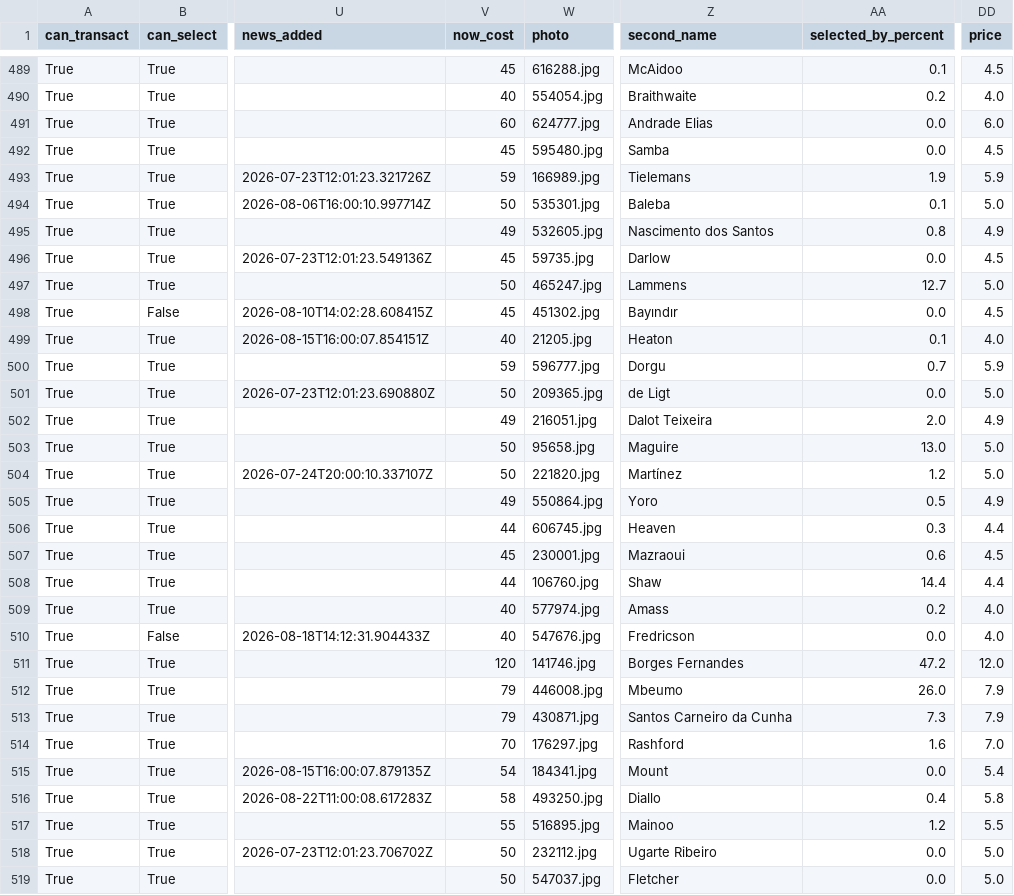
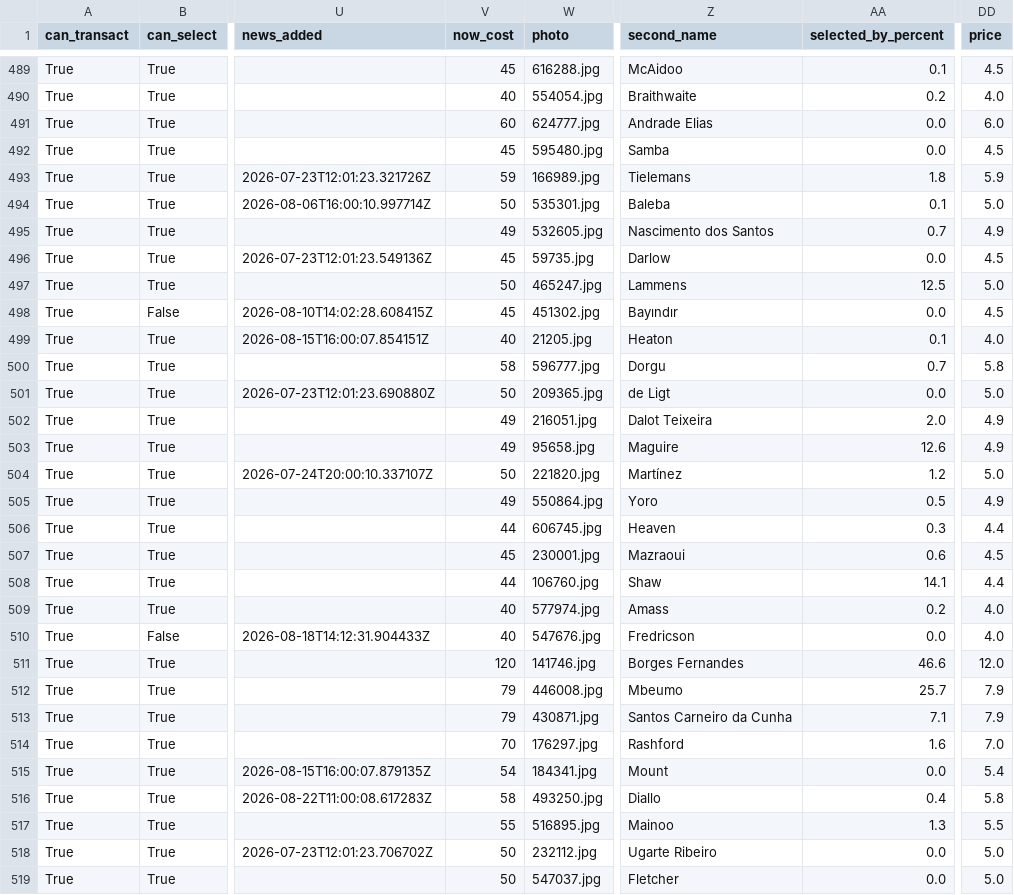
Before and after one commit to villajono/fpl-2026-27, a CSV file: data/raw/players_2026-27.csv, drawn as a sheet; only a part is shown, gaps mark what is left out; the diff covers the shown part only; the diff names each change by its address in the sheet, - before the commit and + after, or states it on an @@ line.

```diff
--- a/data/raw/players_2026-27.csv
+++ b/data/raw/players_2026-27.csv
-AA493 (selected_by_percent): 1.9
+AA493 (selected_by_percent): 1.8
-AA495 (selected_by_percent): 0.8
+AA495 (selected_by_percent): 0.7
-AA497 (selected_by_percent): 12.7
+AA497 (selected_by_percent): 12.5
-V500 (now_cost): 59
+V500 (now_cost): 58
-DD500 (price): 5.9
+DD500 (price): 5.8
-V503 (now_cost): 50
+V503 (now_cost): 49
-AA503 (selected_by_percent): 13.0
+AA503 (selected_by_percent): 12.6
-DD503 (price): 5.0
+DD503 (price): 4.9
-AA508 (selected_by_percent): 14.4
+AA508 (selected_by_percent): 14.1
-AA511 (selected_by_percent): 47.2
+AA511 (selected_by_percent): 46.6
-AA512 (selected_by_percent): 26.0
+AA512 (selected_by_percent): 25.7
-AA513 (selected_by_percent): 7.3
+AA513 (selected_by_percent): 7.1
-AA517 (selected_by_percent): 1.2
+AA517 (selected_by_percent): 1.3
```
Also changed, not shown: 126 edited cells elsewhere in this file, 2 other files.
